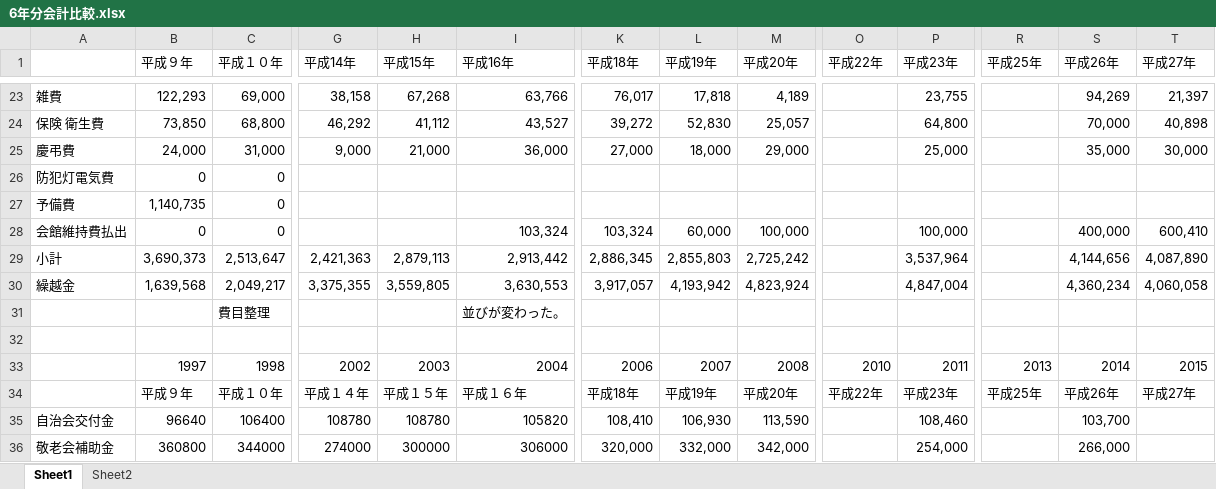
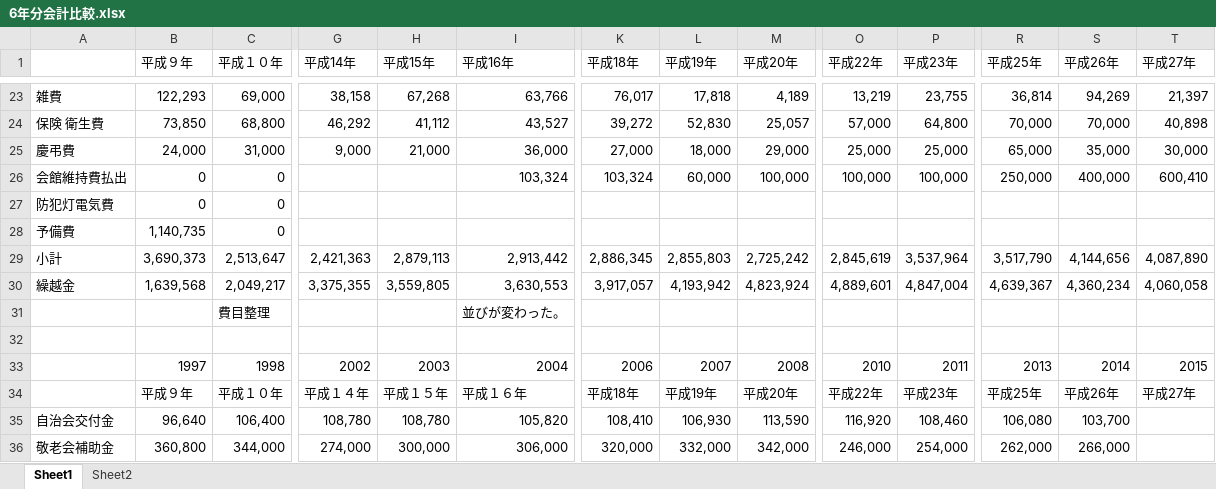
Before and after one commit to kuniakisnow/neighborhood, an Excel workbook: tmp/6年分会計比較.xlsx, sheet Sheet1, drawn as a sheet; only a part is shown, gaps mark what is left out; values as stored, in another font and other column widths than the file's, no borders; charts and pictures and conditional formats not drawn; removed rows and columns are numbered as before the commit, all else as after; rows hold the shown columns only; the diff covers the shown part only; the diff names each change by its address in the sheet, - before the commit and + after, or states it on an @@ line.

```diff
--- a/tmp/6年分会計比較.xlsx (sheet Sheet1)
+++ b/tmp/6年分会計比較.xlsx (sheet Sheet1)
-O23 (平成22年): (empty)
+O23 (平成22年): 13,219
-R23 (平成25年): (empty)
+R23 (平成25年): 36,814
-O24 (平成22年): (empty)
+O24 (平成22年): 57,000
-R24 (平成25年): (empty)
+R24 (平成25年): 70,000
-O25 (平成22年): (empty)
+O25 (平成22年): 25,000
-R25 (平成25年): (empty)
+R25 (平成25年): 65,000
+row 26: 会館維持費払出 | 0 | 0 |  |  | 103,324 | 103,324 | 60,000 | 100,000 | 100,000 | 100,000 | 250,000 | 400,000 | 600,410
-row 28: 会館維持費払出 | 0 | 0 |  |  | 103,324 | 103,324 | 60,000 | 100,000 |  | 100,000 |  | 400,000 | 600,410
-O29 (平成22年): (empty)
+O29 (平成22年): 2,845,619
-R29 (平成25年): (empty)
+R29 (平成25年): 3,517,790
-O30 (平成22年): (empty)
+O30 (平成22年): 4,889,601
-R30 (平成25年): (empty)
+R30 (平成25年): 4,639,367
-B35 (平成９年): 96640
+B35 (平成９年): 96,640
-C35 (平成１０年): 106400
+C35 (平成１０年): 106,400
-G35 (平成14年): 108780
+G35 (平成14年): 108,780
-H35 (平成15年): 108780
+H35 (平成15年): 108,780
-I35 (平成16年): 105820
+I35 (平成16年): 105,820
-O35 (平成22年): (empty)
+O35 (平成22年): 116,920
-R35 (平成25年): (empty)
+R35 (平成25年): 106,080
-B36 (平成９年): 360800
+B36 (平成９年): 360,800
-C36 (平成１０年): 344000
+C36 (平成１０年): 344,000
-G36 (平成14年): 274000
+G36 (平成14年): 274,000
-H36 (平成15年): 300000
+H36 (平成15年): 300,000
-I36 (平成16年): 306000
+I36 (平成16年): 306,000
-O36 (平成22年): (empty)
+O36 (平成22年): 246,000
-R36 (平成25年): (empty)
+R36 (平成25年): 262,000
```
Also changed, not shown: 65 edited cells elsewhere in this sheet, charts or pictures, 1 other file.
